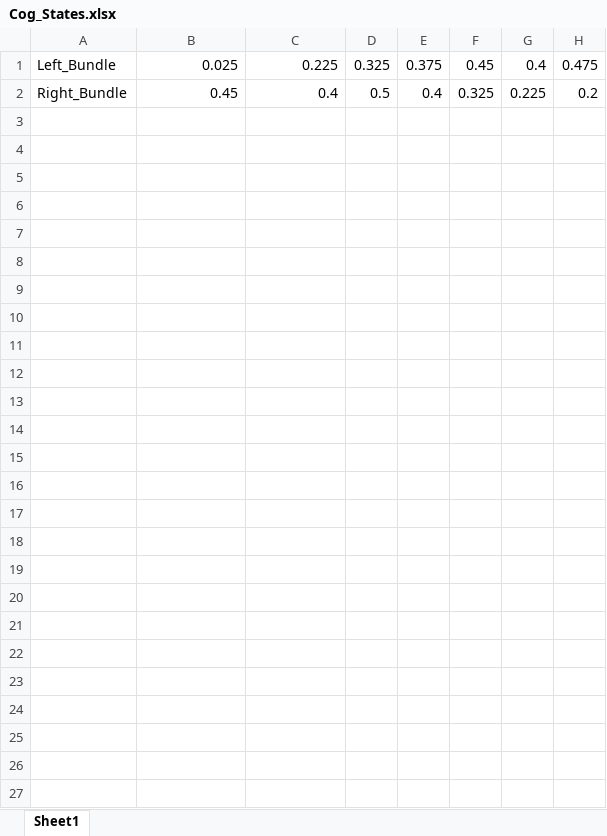
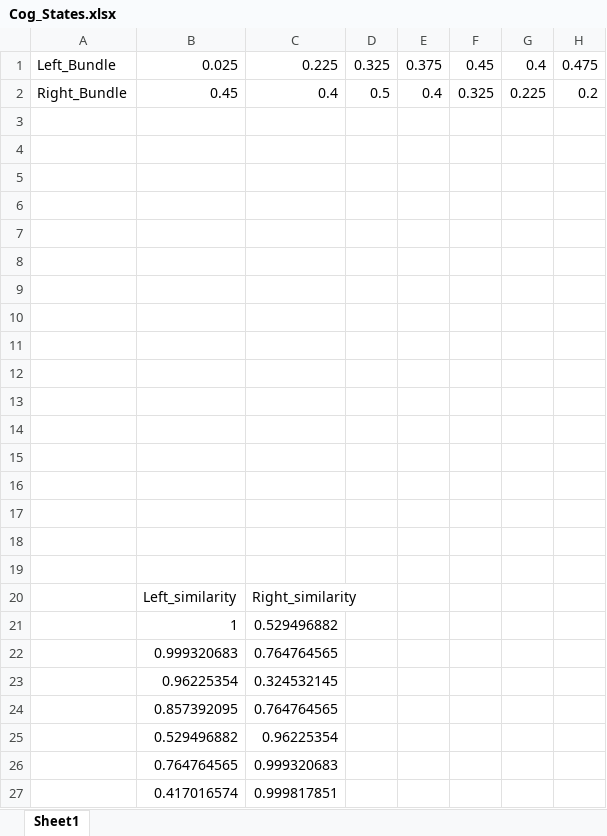
Before and after one commit to j2srikan/mind-theory-math-code, an Excel workbook: code/computing-with-cog-states/racket/Cog_States.xlsx, sheet Sheet1, drawn as a sheet; values as stored, in another font and other column widths than the file's, no borders; charts and pictures not drawn; the diff names each change by its address in the sheet, - before the commit and + after, or states it on an @@ line.

Commit message:
similarity added

```diff
--- a/code/computing-with-cog-states/racket/Cog_States.xlsx (sheet Sheet1)
+++ b/code/computing-with-cog-states/racket/Cog_States.xlsx (sheet Sheet1)
+row 3: (empty)
+row 4: (empty)
+row 5: (empty)
+row 6: (empty)
+row 7: (empty)
+row 8: (empty)
+row 9: (empty)
+row 10: (empty)
+row 11: (empty)
+row 12: (empty)
+row 13: (empty)
+row 14: (empty)
+row 15: (empty)
+row 16: (empty)
+row 17: (empty)
+row 18: (empty)
+row 19: (empty)
+row 20:  | Left_similarity | Right_similarity
+row 21:  | 1 | 0.529496882
+row 22:  | 0.999320683 | 0.764764565
+row 23:  | 0.96225354 | 0.324532145
+row 24:  | 0.857392095 | 0.764764565
+row 25:  | 0.529496882 | 0.96225354
+row 26:  | 0.764764565 | 0.999320683
+row 27:  | 0.417016574 | 0.999817851
```
Also changed, not shown: charts or pictures, 2 other files.
